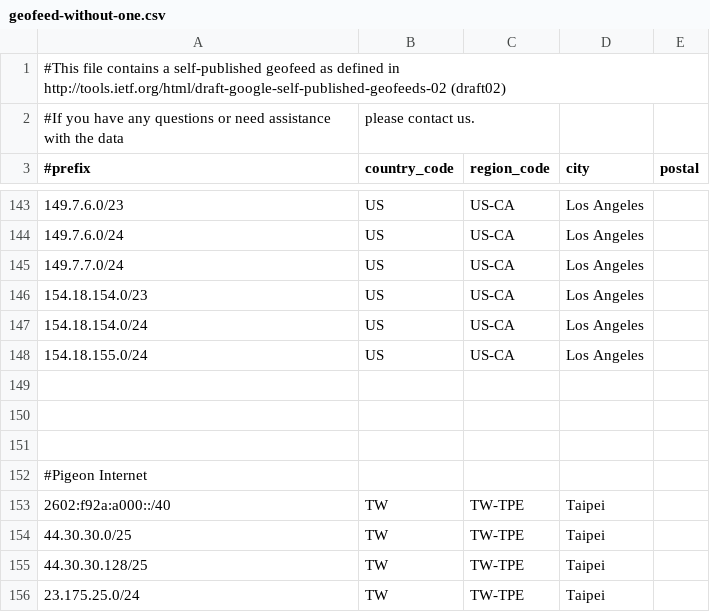
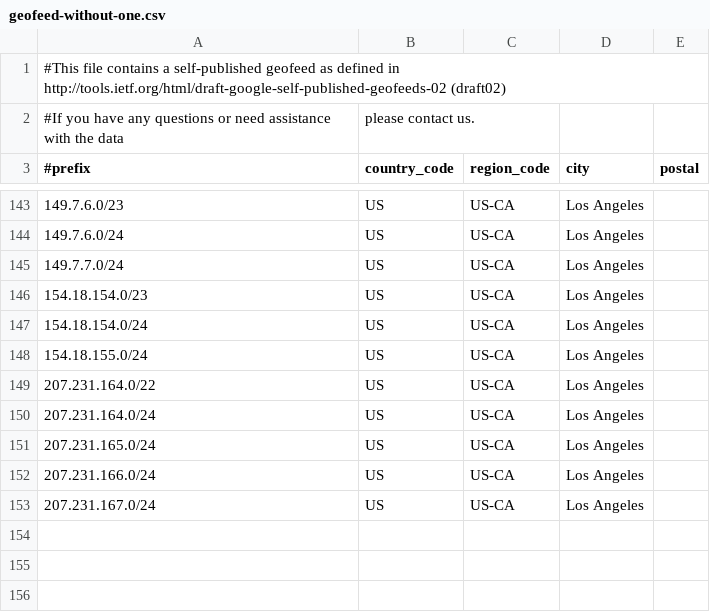
Before and after one commit to MoeDove-LLC/WEB, a CSV file: geofeed-without-one.csv, drawn as a sheet; only a part is shown, gaps mark what is left out; the shorter side is filled out with more unchanged rows.

Commit message:
Update geofeed-without-one.csv

```diff
--- a/geofeed-without-one.csv
+++ b/geofeed-without-one.csv
@@ -148,2 +148,7 @@
 154.18.155.0/24,US,US-CA,Los Angeles,
+207.231.164.0/22,US,US-CA,Los Angeles,
+207.231.164.0/24,US,US-CA,Los Angeles,
+207.231.165.0/24,US,US-CA,Los Angeles,
+207.231.166.0/24,US,US-CA,Los Angeles,
+207.231.167.0/24,US,US-CA,Los Angeles,
 
```
